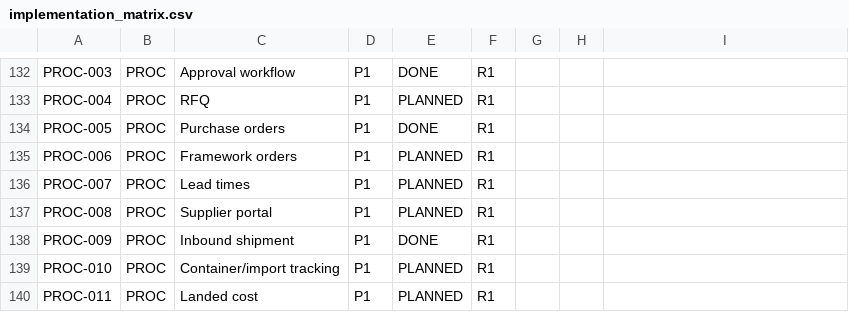
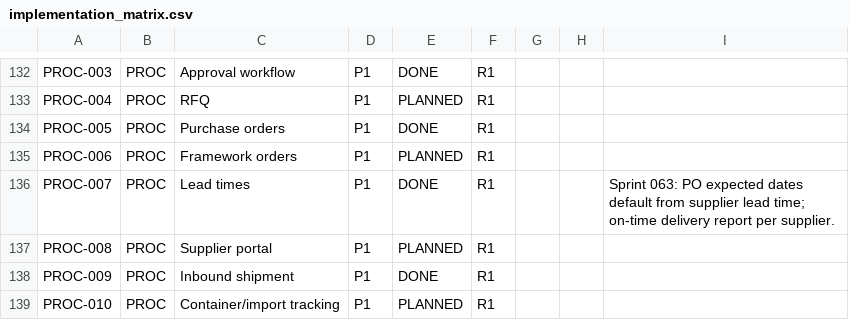
Before and after one commit to kenanbuss-sys/nexora, a CSV file: specs/implementation_matrix.csv, drawn as a sheet; only a part is shown, gaps mark what is left out; the shorter side is filled out with more unchanged rows.

```diff
--- a/specs/implementation_matrix.csv
+++ b/specs/implementation_matrix.csv
@@ -135,3 +135,3 @@ PROC-005,PROC,Purchase orders,P1,DONE,R1,,,
 PROC-006,PROC,Framework orders,P1,PLANNED,R1,,,
-PROC-007,PROC,Lead times,P1,PLANNED,R1,,,
+PROC-007,PROC,Lead times,P1,DONE,R1,,,Sprint 063: PO expected dates default from supplier lead time; on-time delivery report per supplier.
 PROC-008,PROC,Supplier portal,P1,PLANNED,R1,,,
```
Also changed, not shown: 5 other files.
